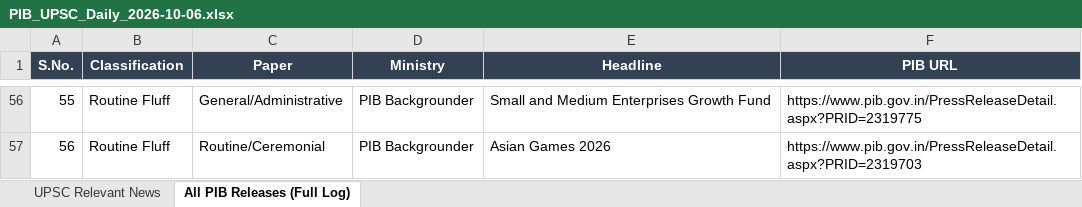
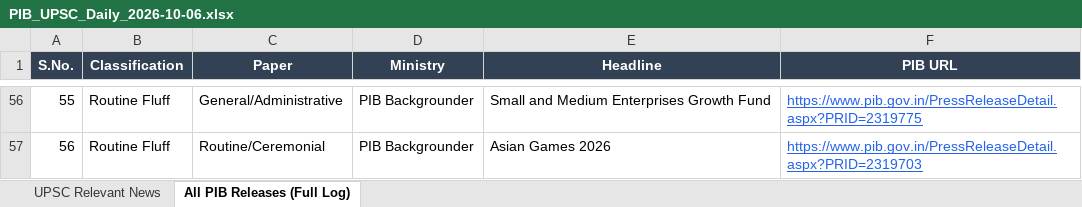
Before and after one commit to abhijeetsachan/pib-automation, an Excel workbook: output/PIB_UPSC_Daily_2026-10-06.xlsx, sheet All PIB Releases (Full Log), drawn as a sheet; only a part is shown, gaps mark what is left out; values as stored, in another font and other column widths than the file's, no borders; the diff covers the shown part only; the diff names each change by its address in the sheet, - before the commit and + after, or states it on an @@ line.

Commit message:
Implement Option 2: Smart Morning Fallback to yesterday's bulletin when morning has 0 releases

```diff
--- a/output/PIB_UPSC_Daily_2026-10-06.xlsx (sheet All PIB Releases (Full Log))
+++ b/output/PIB_UPSC_Daily_2026-10-06.xlsx (sheet All PIB Releases (Full Log))
@@ F56:F57 underline: off → on, text colour: black → #2563EB @@
```
Also changed, not shown: cell formats elsewhere in this sheet, 6 other files.
